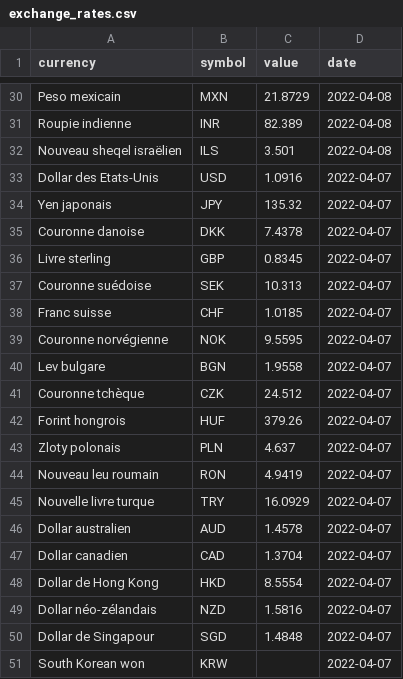
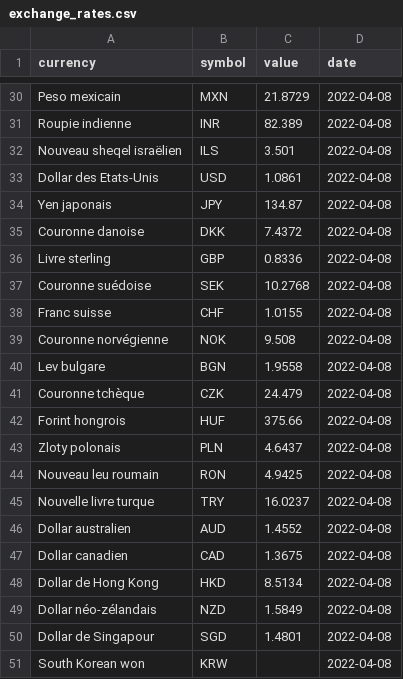
Before and after one commit to AntoineDumestre/Exchange-rates, a CSV file: exchange_rates.csv, drawn as a sheet; only a part is shown, gaps mark what is left out; the shorter side is filled out with more unchanged rows; the diff covers the shown part only.

Commit message:
daily_update_data_commit

```diff
--- a/exchange_rates.csv
+++ b/exchange_rates.csv
@@ -32 +32,20 @@ Roupie indienne,INR,82.389,2022-04-08
 Nouveau sheqel israëlien,ILS,3.501,2022-04-08
+Dollar des Etats-Unis,USD,1.0861,2022-04-08
+Yen japonais,JPY,134.87,2022-04-08
+Couronne danoise,DKK,7.4372,2022-04-08
+Livre sterling,GBP,0.8336,2022-04-08
+Couronne suédoise,SEK,10.2768,2022-04-08
+Franc suisse,CHF,1.0155,2022-04-08
+Couronne norvégienne,NOK,9.508,2022-04-08
+Lev bulgare,BGN,1.9558,2022-04-08
+Couronne tchèque,CZK,24.479,2022-04-08
+Forint hongrois,HUF,375.66,2022-04-08
+Zloty polonais,PLN,4.6437,2022-04-08
+Nouveau leu roumain,RON,4.9425,2022-04-08
+Nouvelle livre turque,TRY,16.0237,2022-04-08
+Dollar australien,AUD,1.4552,2022-04-08
+Dollar canadien,CAD,1.3675,2022-04-08
+Dollar de Hong Kong,HKD,8.5134,2022-04-08
+Dollar néo-zélandais,NZD,1.5849,2022-04-08
+Dollar de Singapour,SGD,1.4801,2022-04-08
+South Korean won,KRW,,2022-04-08
```
Also changed, not shown: 12 added rows elsewhere in this file.
